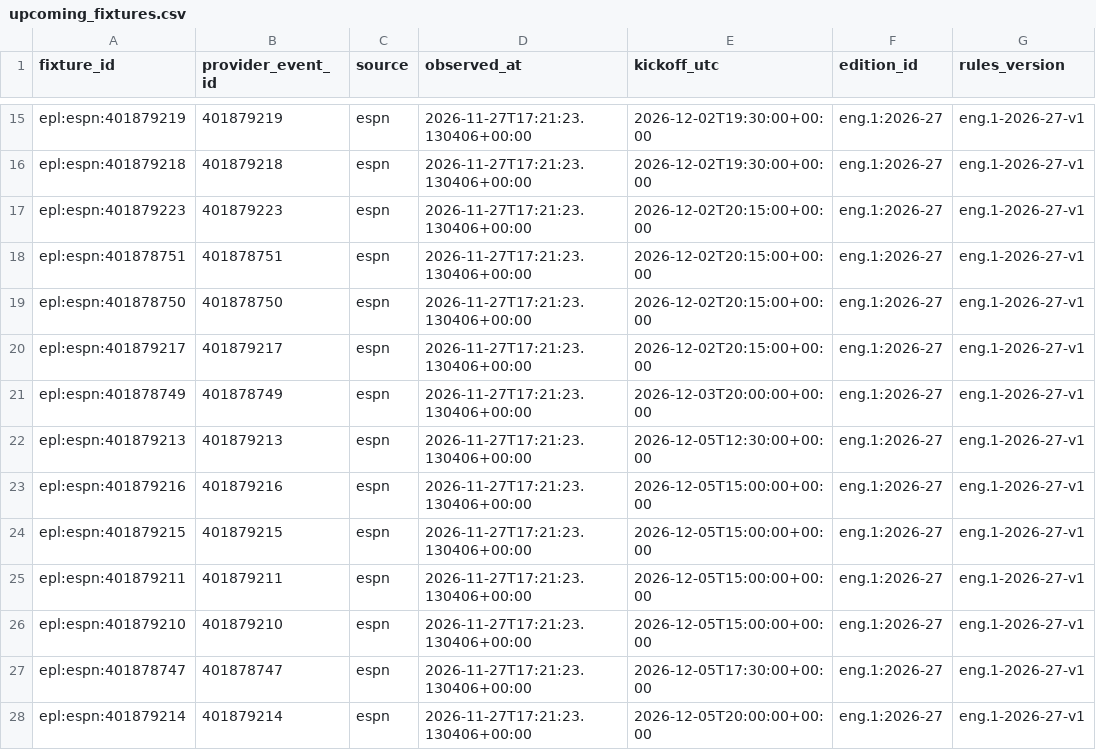
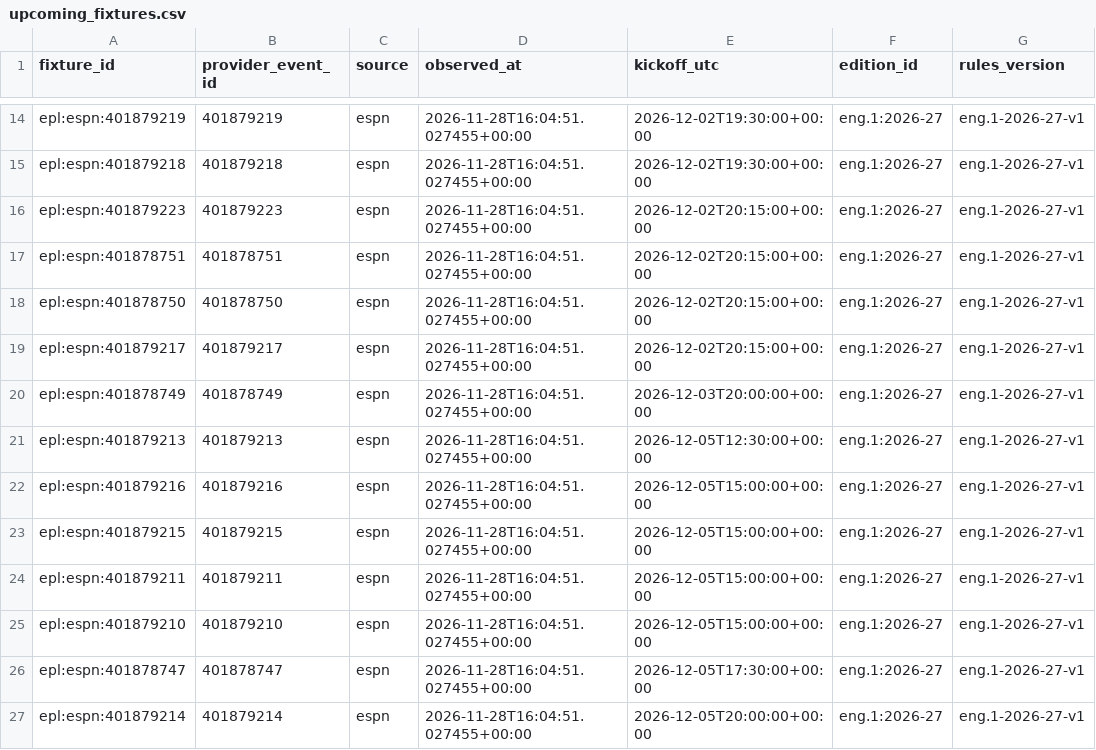
Before and after one commit to gmalbert/premier-league, a CSV file: data_files/upcoming_fixtures.csv, drawn as a sheet; only a part is shown, gaps mark what is left out; addresses are those after the commit; the diff covers the shown part only; the diff names each change by its address in the sheet, - before the commit and + after, or states it on an @@ line.

```diff
--- a/data_files/upcoming_fixtures.csv
+++ b/data_files/upcoming_fixtures.csv
-D14:D27 (observed_at): 2026-11-27T17:21:23.130406+00:00
+D14:D27 (observed_at): 2026-11-28T16:04:51.027455+00:00
```
Also changed, not shown: 1 removed row and 97 edited cells elsewhere in this file, data_files/poisson_metrics_history.csv, data_files/upcoming_predictions.csv, 9 other files.
